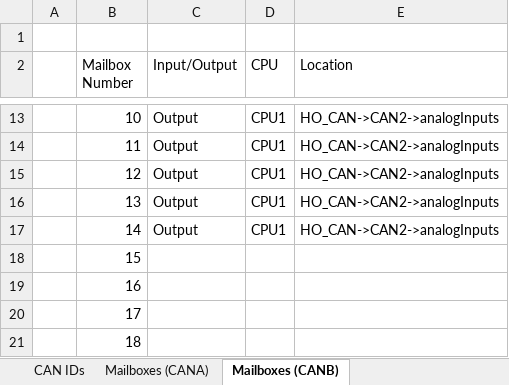
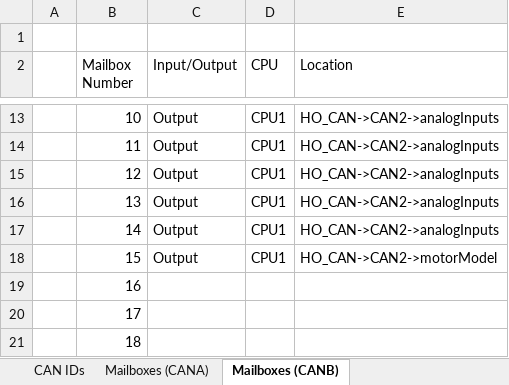
Before and after one commit to msfrt/ETC-Development, an Excel workbook: matlab_code/F28379D/F28379D_benchTest/CANmailboxUsage.xlsx, sheet Mailboxes (CANB), drawn as a sheet; only a part is shown, gaps mark what is left out; values as stored, in another font and other column widths than the file's, no borders; the diff names each change by its address in the sheet, - before the commit and + after, or states it on an @@ line.

Commit message:
Add in motor model

```diff
--- a/matlab_code/F28379D/F28379D_benchTest/CANmailboxUsage.xlsx (sheet Mailboxes (CANB))
+++ b/matlab_code/F28379D/F28379D_benchTest/CANmailboxUsage.xlsx (sheet Mailboxes (CANB))
-C18 (Input/Output): (empty)
+C18 (Input/Output): Output
-D18 (CPU): (empty)
+D18 (CPU): CPU1
-E18 (Location): (empty)
+E18 (Location): HO_CAN->CAN2->motorModel
```
Also changed, not shown: 8 other files.
